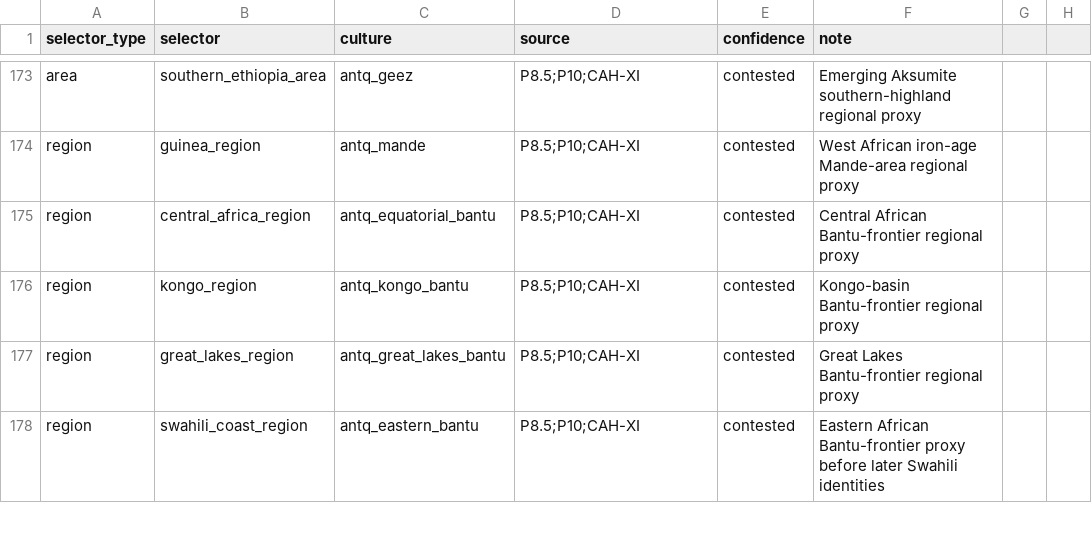
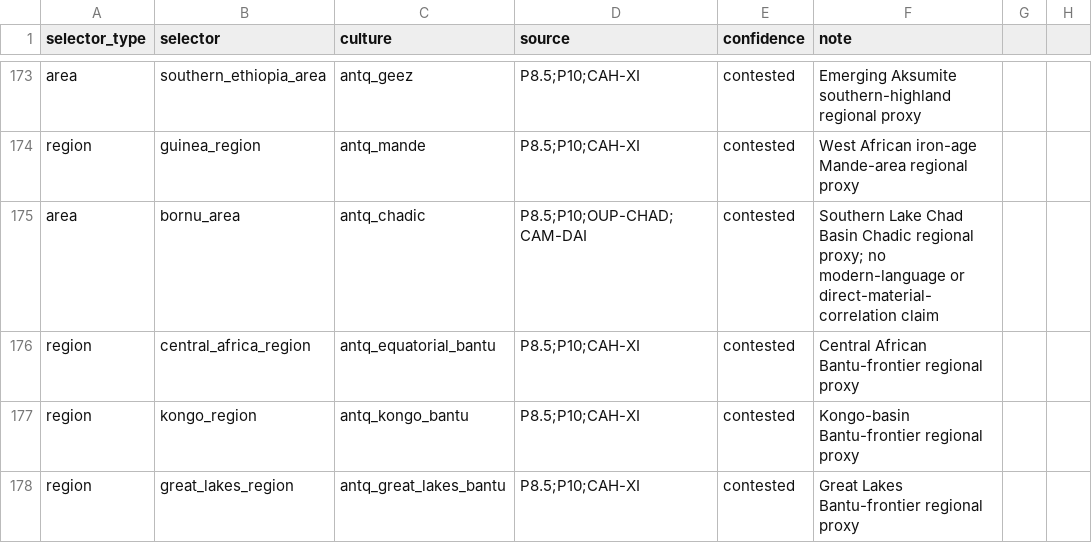
Before and after one commit to Rockydo/antiqvitas, a CSV file: docs/culture_remap.csv, drawn as a sheet; only a part is shown, gaps mark what is left out; the shorter side is filled out with more unchanged rows; the diff names each change by its address in the sheet, - before the commit and + after, or states it on an @@ line.

```diff
--- a/docs/culture_remap.csv
+++ b/docs/culture_remap.csv
+row 175: area | bornu_area | antq_chadic | P8.5;P10;OUP-CHAD;CAM-DAI | contested | Southern Lake Chad Basin Chadic regional proxy; no modern-language or direct-material-correlation claim
```
Also changed, not shown: docs/m4/cultures.csv, 22 other files.
